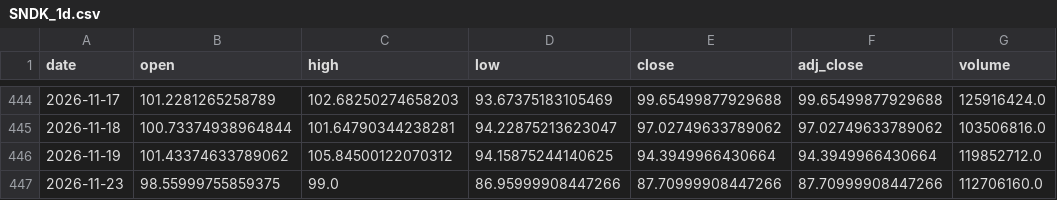
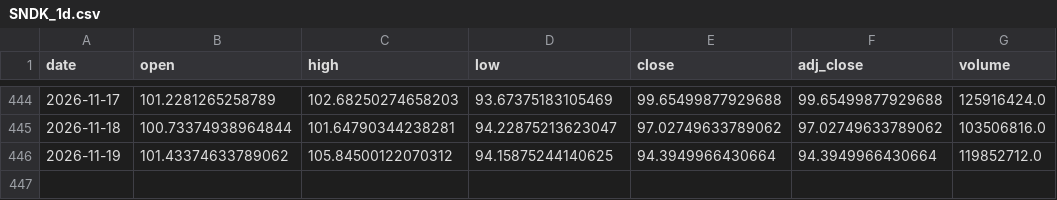
Before and after one commit to shihaosjtu-rgb/daily-stock-scan, a CSV file: data/SNDK_1d.csv, drawn as a sheet; only a part is shown, gaps mark what is left out.

```diff
--- a/data/SNDK_1d.csv
+++ b/data/SNDK_1d.csv
@@ -446,2 +446 @@ date,open,high,low,close,adj_close,volume
 2026-11-19,101.43374633789062,105.84500122070312,94.15875244140625,94.3949966430664,94.3949966430664,119852712.0
-2026-11-23,98.55999755859375,99.0,86.95999908447266,87.70999908447266,87.70999908447266,112706160.0
```
Also changed, not shown: data/AVGO_1d.csv, data/IBM_1d.csv, 34 other files.
